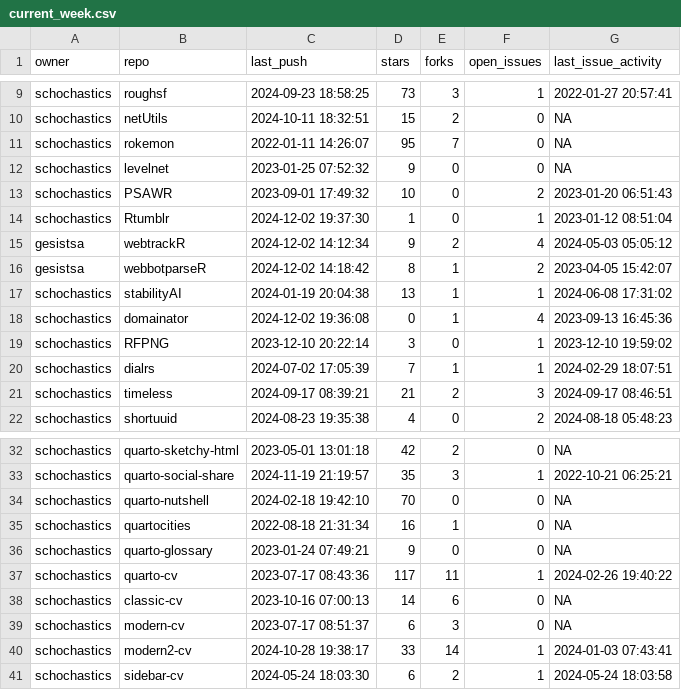
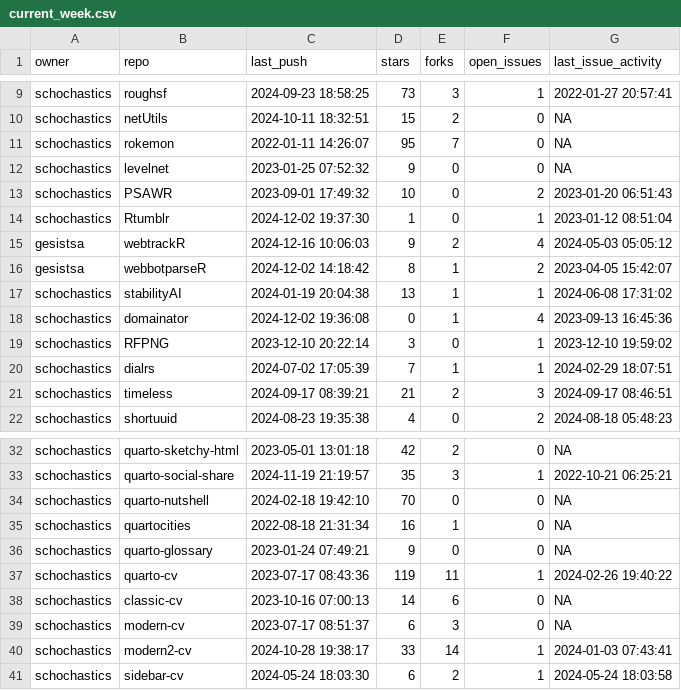
Before and after one commit to schochastics/gh-dashboard, a CSV file: current_week.csv, drawn as a sheet; only a part is shown, gaps mark what is left out.

```diff
--- a/current_week.csv
+++ b/current_week.csv
@@ -14,3 +14,3 @@
 "schochastics","Rtumblr",2024-12-02 19:37:30,1,0,1,2023-01-12 08:51:04
-"gesistsa","webtrackR",2024-12-02 14:12:34,9,2,4,2024-05-03 05:05:12
+"gesistsa","webtrackR",2024-12-16 10:06:03,9,2,4,2024-05-03 05:05:12
 "gesistsa","webbotparseR",2024-12-02 14:18:42,8,1,2,2023-04-05 15:42:07
@@ -36,3 +36,3 @@
 "schochastics","quarto-glossary",2023-01-24 07:49:21,9,0,0,NA
-"schochastics","quarto-cv",2023-07-17 08:43:36,117,11,1,2024-02-26 19:40:22
+"schochastics","quarto-cv",2023-07-17 08:43:36,119,11,1,2024-02-26 19:40:22
 "schochastics","classic-cv",2023-10-16 07:00:13,14,6,0,NA
```
Also changed, not shown: last_week.csv.
